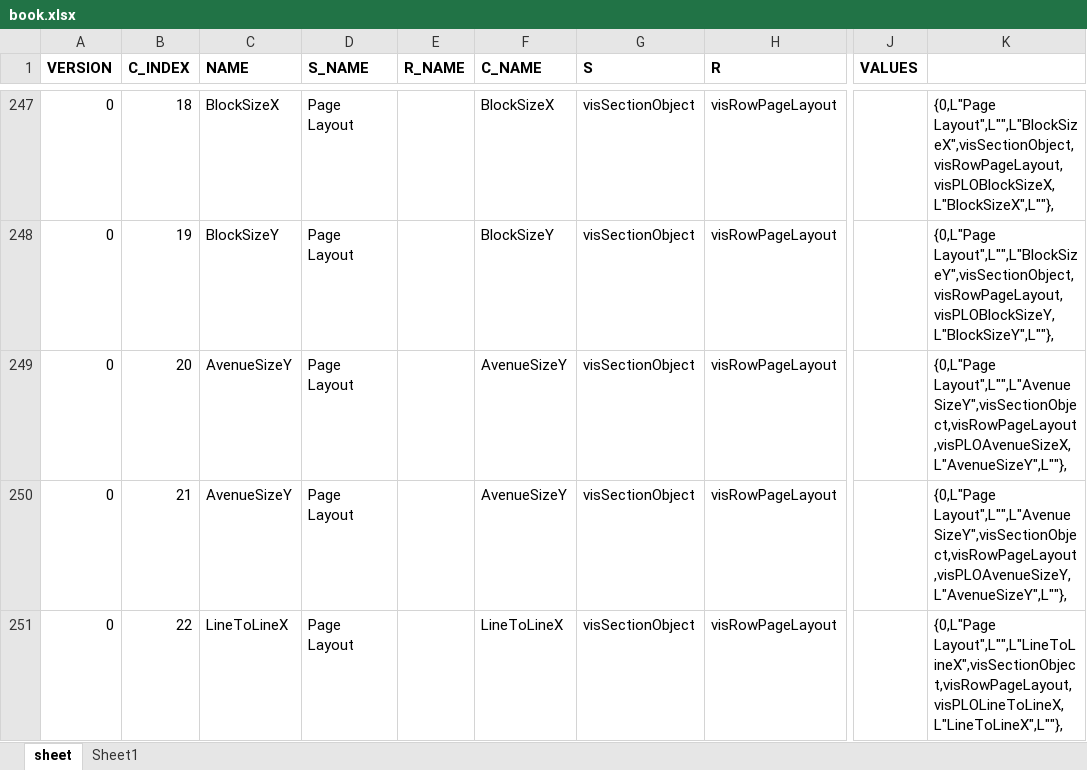
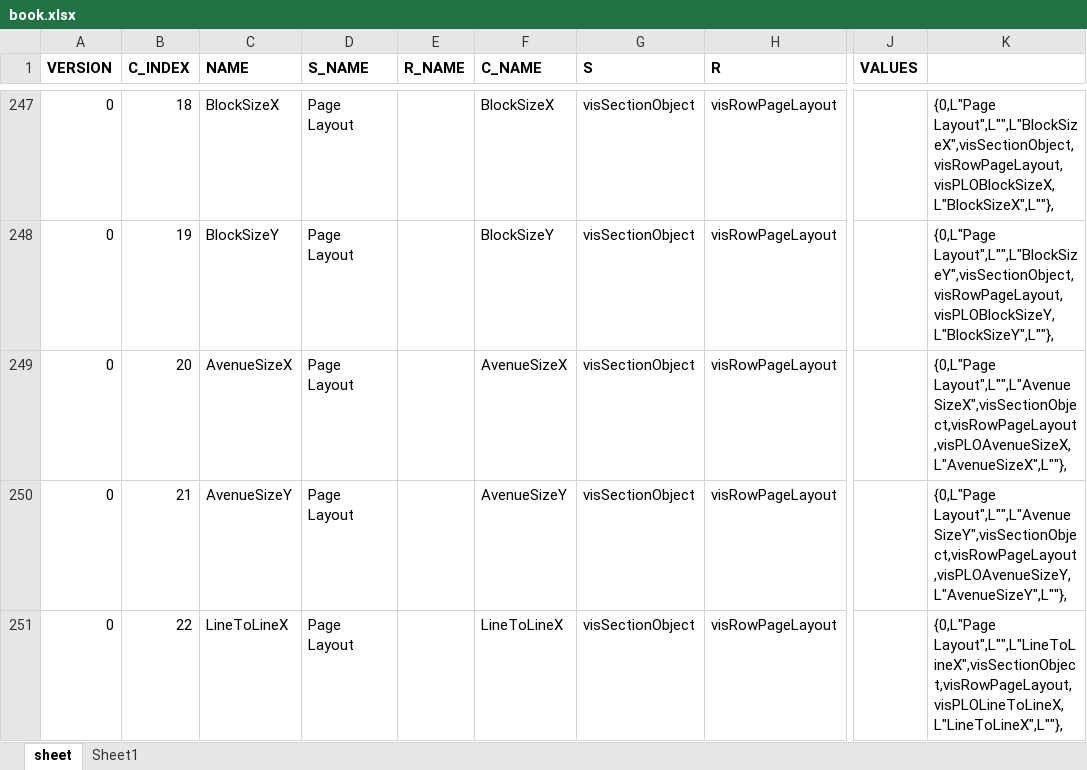
Before and after one commit to nbelyh/ShapeSheetWatch, an Excel workbook: Data/book.xlsx, sheet sheet, drawn as a sheet; only a part is shown, gaps mark what is left out; values as stored, in another font and other column widths than the file's, no borders; the diff names each change by its address in the sheet, - before the commit and + after, or states it on an @@ line.

```diff
--- a/Data/book.xlsx (sheet sheet)
+++ b/Data/book.xlsx (sheet sheet)
-C249 (NAME): AvenueSizeY
+C249 (NAME): AvenueSizeX
-F249 (C_NAME): AvenueSizeY
+F249 (C_NAME): AvenueSizeX
-K249: {0,L"Page Layout",L"",L"AvenueSizeY",visSectionObject,visRowPageLayout,visPLOAvenueSizeX,L"AvenueSizeY",L""},
+K249: {0,L"Page Layout",L"",L"AvenueSizeX",visSectionObject,visRowPageLayout,visPLOAvenueSizeX,L"AvenueSizeX",L""},
```
Also changed, not shown: 1 other file.
